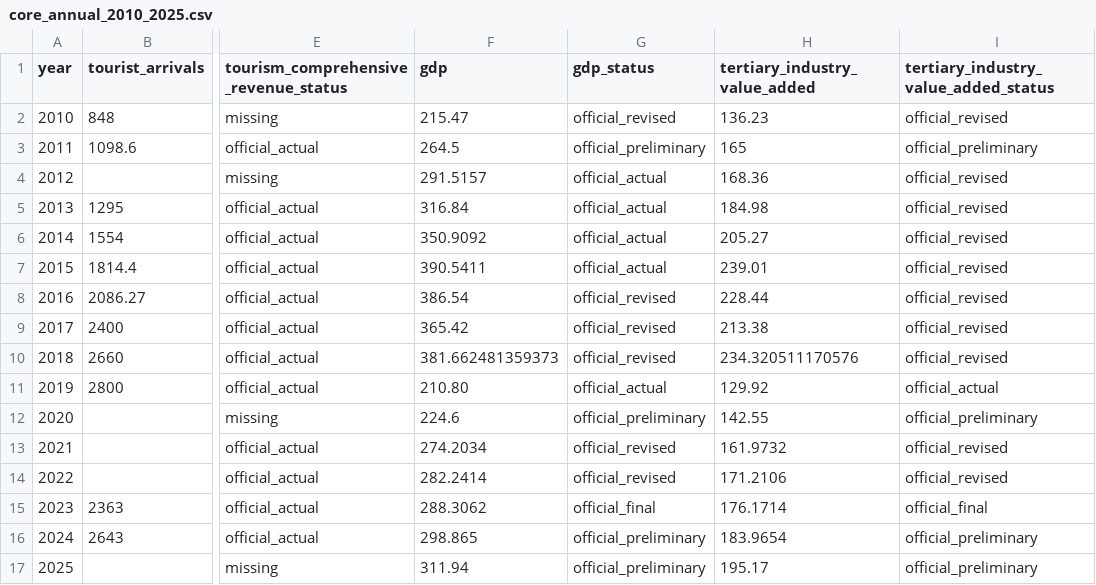
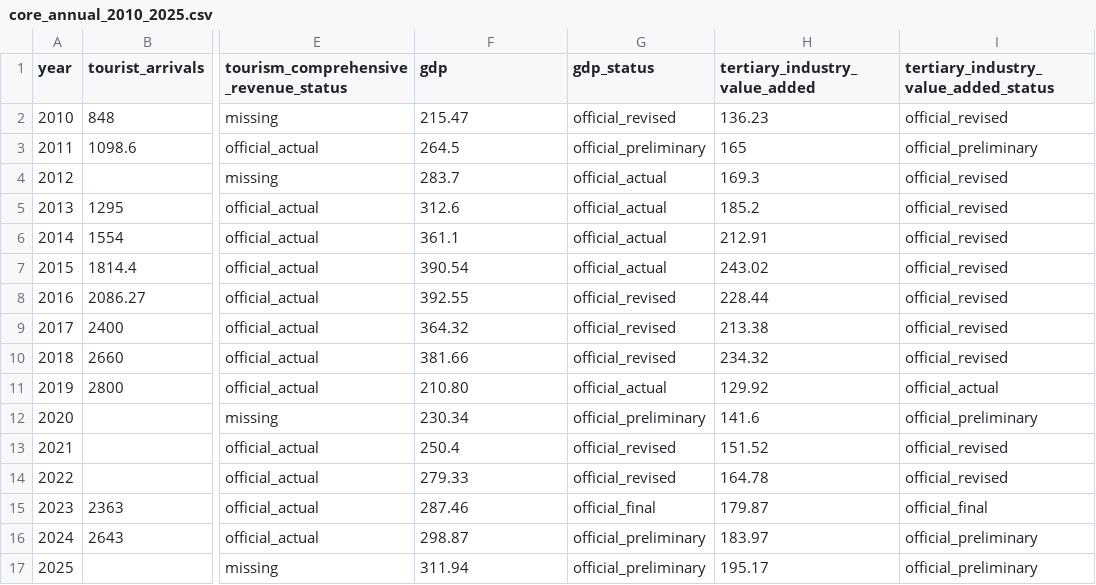
Before and after one commit to fengmian-coder/2026MMC, a CSV file: data/processed/core_annual_2010_2025.csv, drawn as a sheet; only a part is shown, gaps mark what is left out; the diff names each change by its address in the sheet, - before the commit and + after, or states it on an @@ line.

Commit message:
更改GDP和第三产业数据

```diff
--- a/data/processed/core_annual_2010_2025.csv
+++ b/data/processed/core_annual_2010_2025.csv
-F4 (gdp): 291.5157
+F4 (gdp): 283.7
-H4 (tertiary_industry_value_added): 168.36
+H4 (tertiary_industry_value_added): 169.3
-F5 (gdp): 316.84
+F5 (gdp): 312.6
-H5 (tertiary_industry_value_added): 184.98
+H5 (tertiary_industry_value_added): 185.2
-F6 (gdp): 350.9092
+F6 (gdp): 361.1
-H6 (tertiary_industry_value_added): 205.27
+H6 (tertiary_industry_value_added): 212.91
-F7 (gdp): 390.5411
+F7 (gdp): 390.54
-H7 (tertiary_industry_value_added): 239.01
+H7 (tertiary_industry_value_added): 243.02
-F8 (gdp): 386.54
+F8 (gdp): 392.55
-F9 (gdp): 365.42
+F9 (gdp): 364.32
-F10 (gdp): 381.662481359373
+F10 (gdp): 381.66
-H10 (tertiary_industry_value_added): 234.320511170576
+H10 (tertiary_industry_value_added): 234.32
-F12 (gdp): 224.6
+F12 (gdp): 230.34
-H12 (tertiary_industry_value_added): 142.55
+H12 (tertiary_industry_value_added): 141.6
-F13 (gdp): 274.2034
+F13 (gdp): 250.4
-H13 (tertiary_industry_value_added): 161.9732
+H13 (tertiary_industry_value_added): 151.52
-F14 (gdp): 282.2414
+F14 (gdp): 279.33
-H14 (tertiary_industry_value_added): 171.2106
+H14 (tertiary_industry_value_added): 164.78
-F15 (gdp): 288.3062
+F15 (gdp): 287.46
-H15 (tertiary_industry_value_added): 176.1714
+H15 (tertiary_industry_value_added): 179.87
-F16 (gdp): 298.865
+F16 (gdp): 298.87
-H16 (tertiary_industry_value_added): 183.9654
+H16 (tertiary_industry_value_added): 183.97
```
